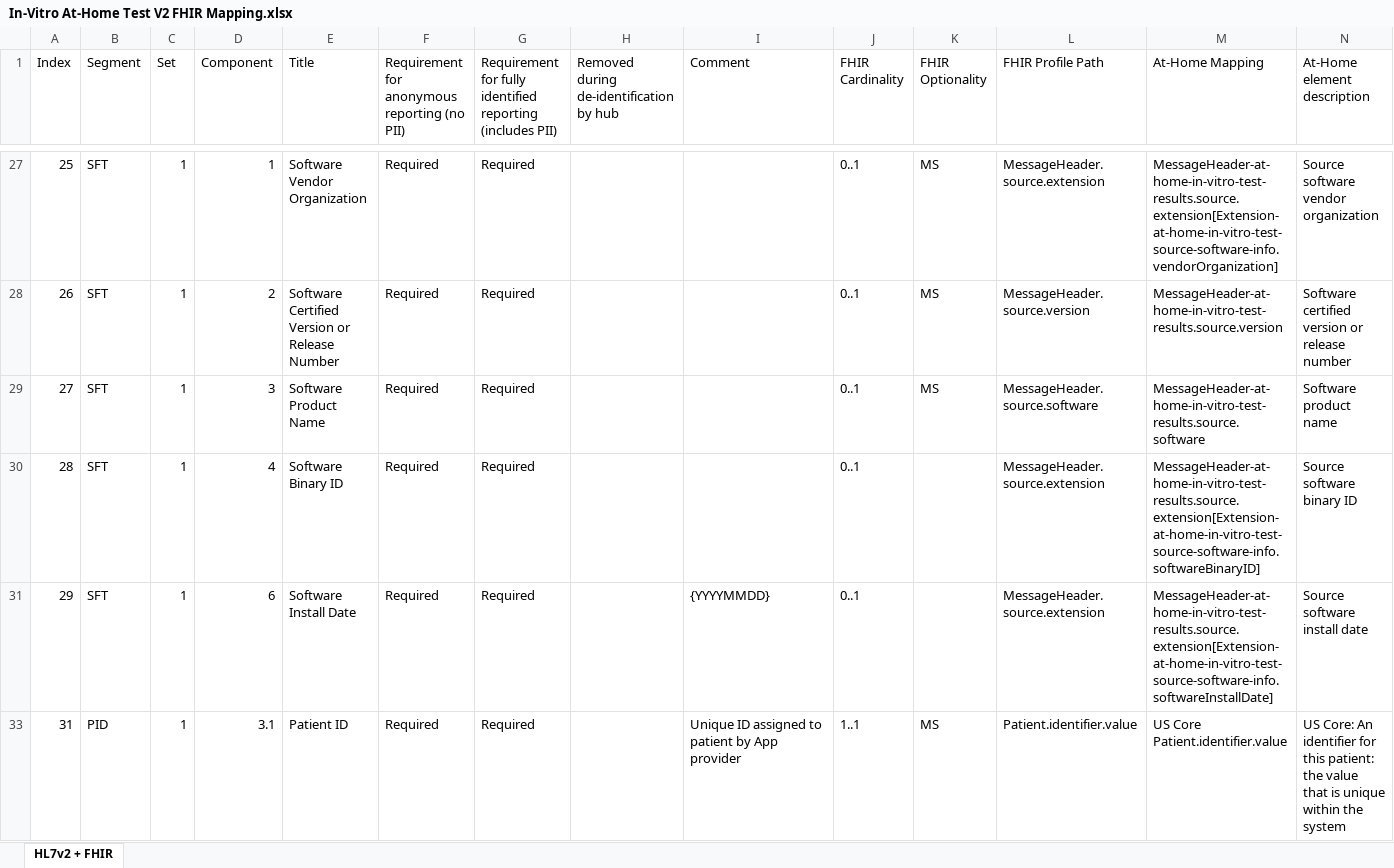
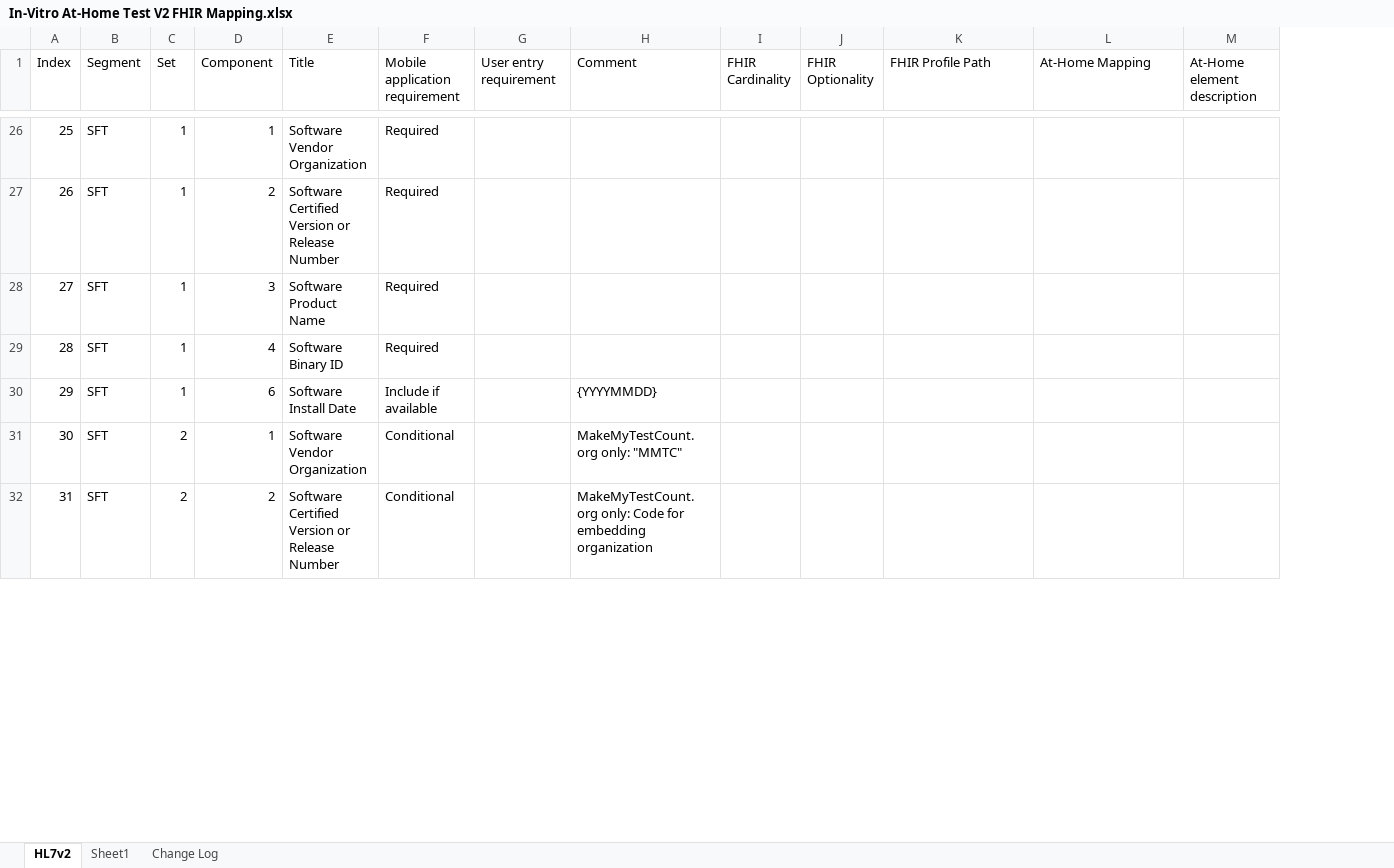
Before and after one commit to HL7/home-lab-report, an Excel workbook: input/images/In-Vitro At-Home Test V2 FHIR Mapping.xlsx, sheet HL7v2, drawn as a sheet; only a part is shown, gaps mark what is left out; values as stored, in another font and other column widths than the file's, no cell formats; table styles not drawn; removed rows and columns are numbered as before the commit, all else as after; the diff covers the shown part only; the diff names each change by its address in the sheet, - before the commit and + after, or states it on an @@ line.

Commit message:
Update mapping spreadsheet to 2024 version

```diff
--- a/input/images/In-Vitro At-Home Test V2 FHIR Mapping.xlsx (sheet HL7v2)
+++ b/input/images/In-Vitro At-Home Test V2 FHIR Mapping.xlsx (sheet HL7v2)
-sheet tab: HL7v2 + FHIR
+sheet tab: HL7v2
+sheet tab: Sheet1
+sheet tab: Change Log
-column H, row 1: Removed during de-identification by hub
-F1: Requirement for anonymous reporting (no PII)
+F1: Mobile application requirement
-G1: Requirement for fully identified reporting (includes PII)
+G1: User entry requirement
-G26:G30 (User entry requirement): Required
+G26:G30 (User entry requirement): (empty)
-I26:I30 (FHIR Cardinality): 0..1
+I26:I30 (FHIR Cardinality): (empty)
-J26:J28 (FHIR Optionality): MS
+J26:J28 (FHIR Optionality): (empty)
-K26 (FHIR Profile Path): MessageHeader.source.extension
+K26 (FHIR Profile Path): (empty)
-L26 (At-Home Mapping): MessageHeader-at-home-in-vitro-test-results.source.extension[Extension-at-home-in-vitro-test-source-software-info.vendorOrganization]
+L26 (At-Home Mapping): (empty)
-M26 (At-Home element description): Source software vendor organization
+M26 (At-Home element description): (empty)
-K27 (FHIR Profile Path): MessageHeader.source.version
+K27 (FHIR Profile Path): (empty)
-L27 (At-Home Mapping): MessageHeader-at-home-in-vitro-test-results.source.version
+L27 (At-Home Mapping): (empty)
-M27 (At-Home element description): Software certified version or release number
+M27 (At-Home element description): (empty)
-K28 (FHIR Profile Path): MessageHeader.source.software
+K28 (FHIR Profile Path): (empty)
-L28 (At-Home Mapping): MessageHeader-at-home-in-vitro-test-results.source.software
+L28 (At-Home Mapping): (empty)
-M28 (At-Home element description): Software product name
+M28 (At-Home element description): (empty)
-K29:K30 (FHIR Profile Path): MessageHeader.source.extension
+K29:K30 (FHIR Profile Path): (empty)
-L29 (At-Home Mapping): MessageHeader-at-home-in-vitro-test-results.source.extension[Extension-at-home-in-vitro-test-source-software-info.softwareBinaryID]
+L29 (At-Home Mapping): (empty)
-M29 (At-Home element description): Source software binary ID
+M29 (At-Home element description): (empty)
-F30 (Mobile application requirement): Required
+F30 (Mobile application requirement): Include if available
-L30 (At-Home Mapping): MessageHeader-at-home-in-vitro-test-results.source.extension[Extension-at-home-in-vitro-test-source-software-info.softwareInstallDate]
+L30 (At-Home Mapping): (empty)
-M30 (At-Home element description): Source software install date
+M30 (At-Home element description): (empty)
+row 31: 30 | SFT | 2 | 1 | Software Vendor Organization | Conditional |  | MakeMyTestCount.org only: "MMTC"
-B32 (Segment): PID
+B32 (Segment): SFT
-C32 (Set): 1
+C32 (Set): 2
-D32 (Component): 3.1
+D32 (Component): 2
-E32 (Title): Patient ID
+E32 (Title): Software Certified Version or Release Number
-F32 (Mobile application requirement): Required
+F32 (Mobile application requirement): Conditional
-G32 (User entry requirement): Required
+G32 (User entry requirement): (empty)
-H32 (Comment): Unique ID assigned to patient by App provider
+H32 (Comment): MakeMyTestCount.org only: Code for embedding organization
-I32 (FHIR Cardinality): 1..1
+I32 (FHIR Cardinality): (empty)
-J32 (FHIR Optionality): MS
+J32 (FHIR Optionality): (empty)
-K32 (FHIR Profile Path): Patient.identifier.value
+K32 (FHIR Profile Path): (empty)
-L32 (At-Home Mapping): US Core Patient.identifier.value
+L32 (At-Home Mapping): (empty)
-M32 (At-Home element description): US Core: An identifier for this patient: the value that is unique within the system
+M32 (At-Home element description): (empty)
```
Also changed, not shown: 110 added rows, 7 removed rows and 589 edited cells elsewhere in this sheet, cell formats, hidden cells, 1 other file.
